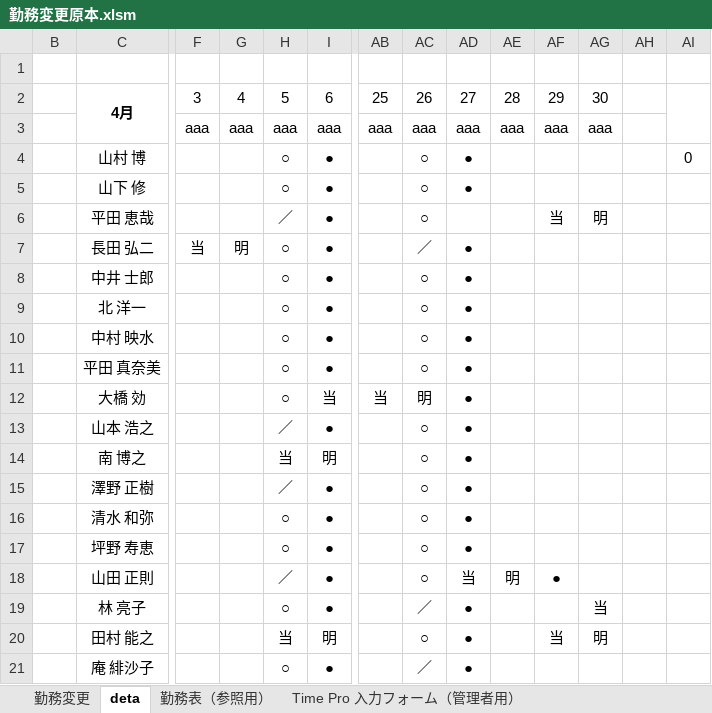
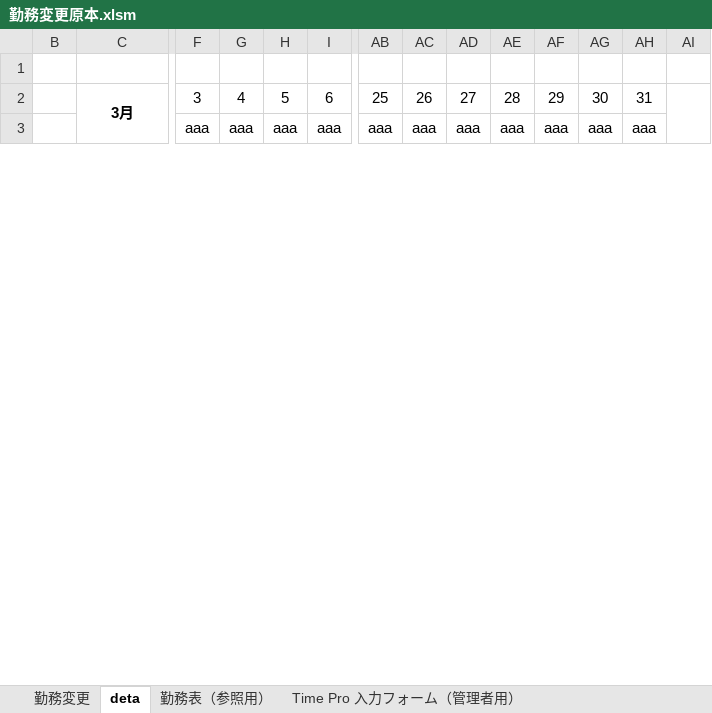
Before and after one commit to multikokoiti1998/shift_app, an Excel workbook: shift_manager/勤務変更原本.xlsm, sheet deta, drawn as a sheet; only a part is shown, gaps mark what is left out; values as stored, in another font and other column widths than the file's, no borders; charts and pictures and conditional formats not drawn; removed rows and columns are numbered as before the commit, all else as after; rows hold the shown columns only; the diff covers the shown part only; the diff names each change by its address in the sheet, - before the commit and + after, or states it on an @@ line.

```diff
--- a/shift_manager/勤務変更原本.xlsm (sheet deta)
+++ b/shift_manager/勤務変更原本.xlsm (sheet deta)
-C2: 4月
+C2: 3月
-AH2: (empty)
+AH2: 31
-AH3: (empty)
+AH3: aaa
-row 4:  | 山村 博 |  |  | ○ | ● |  | ○ | ● |  |  |  |  | 0
-row 5:  | 山下 修 |  |  | ○ | ● |  | ○ | ●
-row 6:  | 平田 恵哉 |  |  | ／ | ● |  | ○ |  |  | 当 | 明
-row 7:  | 長田 弘二 | 当 | 明 | ○ | ● |  | ／ | ●
-row 8:  | 中井 士郎 |  |  | ○ | ● |  | ○ | ●
-row 9:  | 北 洋一 |  |  | ○ | ● |  | ○ | ●
-row 10:  | 中村 映水 |  |  | ○ | ● |  | ○ | ●
-row 11:  | 平田 真奈美 |  |  | ○ | ● |  | ○ | ●
-row 12:  | 大橋 効 |  |  | ○ | 当 | 当 | 明 | ●
-row 13:  | 山本 浩之 |  |  | ／ | ● |  | ○ | ●
-row 14:  | 南 博之 |  |  | 当 | 明 |  | ○ | ●
-row 15:  | 澤野 正樹 |  |  | ／ | ● |  | ○ | ●
-row 16:  | 清水 和弥 |  |  | ○ | ● |  | ○ | ●
-row 17:  | 坪野 寿恵 |  |  | ○ | ● |  | ○ | ●
-row 18:  | 山田 正則 |  |  | ／ | ● |  | ○ | 当 | 明 | ●
-row 19:  | 林 亮子 |  |  | ○ | ● |  | ／ | ● |  |  | 当
-row 20:  | 田村 能之 |  |  | 当 | 明 |  | ○ | ● |  | 当 | 明
-row 21:  | 庵 緋沙子 |  |  | ○ | ● |  | ／ | ●
```
Also changed, not shown: 42 added rows, 24 removed rows and 2 edited cells elsewhere in this sheet, sheet 勤務変更, sheet 勤務表（参照用）, sheet Time Pro 入力フォーム（管理者用）, formulas that keep their value, hidden cells, charts or pictures, shift_manager/output.xlsx, shift_manager/static/all_mem.xlsx, 7 other files.
